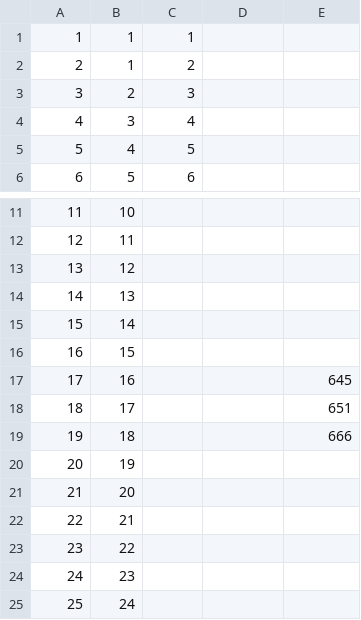
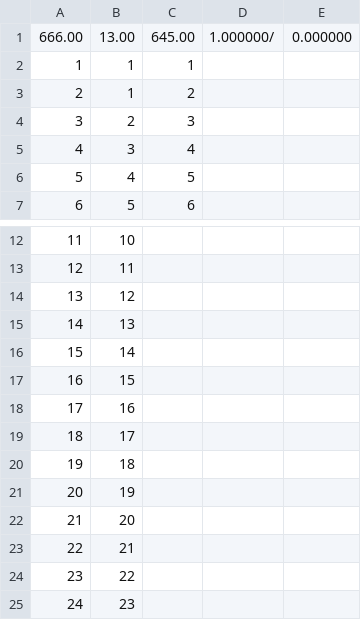
Before and after one commit to MKGames/software_engineering2017, a CSV file: A_08_Daniel_Yanev.csv, drawn as a sheet; only a part is shown, gaps mark what is left out; the shorter side is filled out with more unchanged rows.

Commit message:
fixed csv

```diff
--- a/A_08_Daniel_Yanev.csv
+++ b/A_08_Daniel_Yanev.csv
@@ -1 +1,2 @@
+666.00,13.00,645.00,1.000000/,0.000000,
 1,1,1,,
@@ -16,5 +17,5 @@
 16,15,,,
-17,16,,,645
-18,17,,,651
-19,18,,,666
+17,16,,,
+18,17,,,
+19,18,,,
 20,19,,,
```
